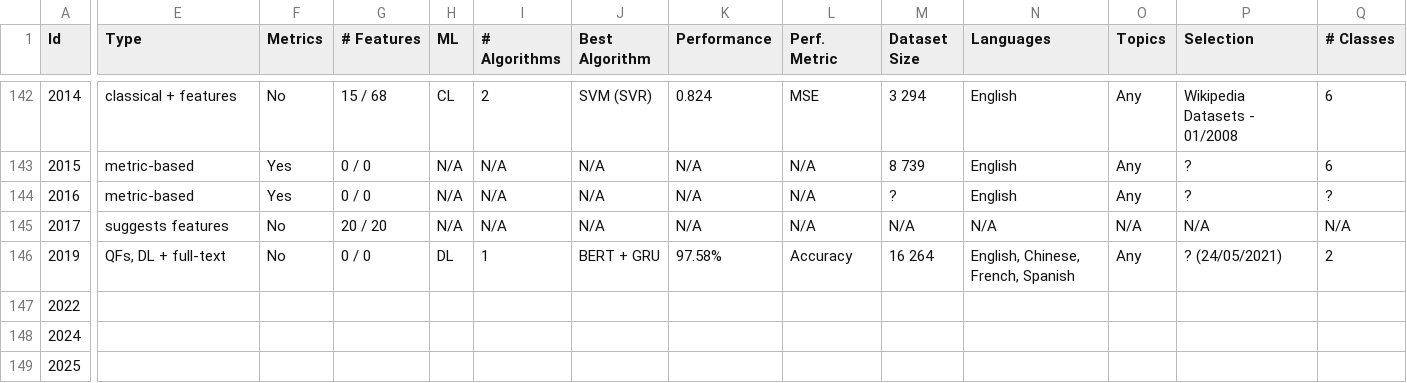
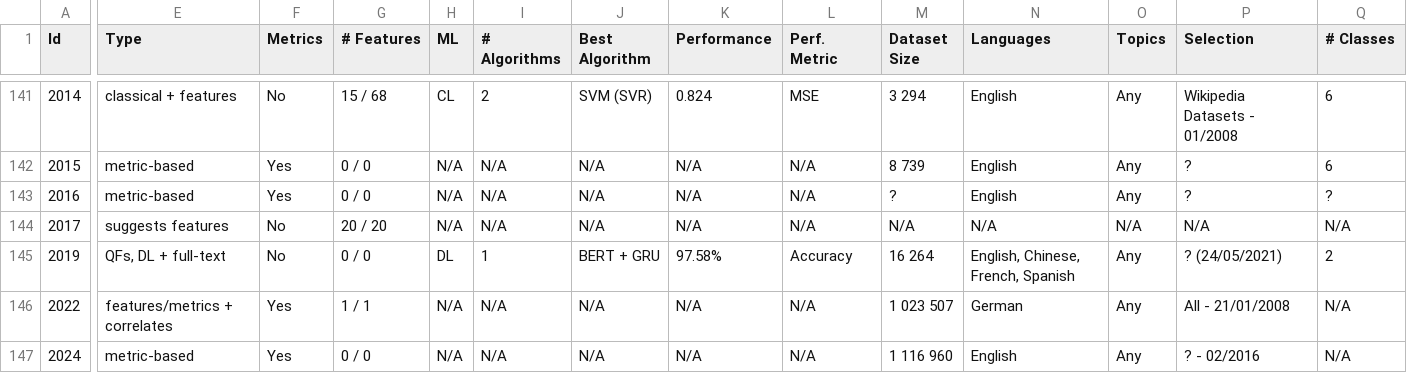
Before and after one commit to MOAAS/WikiQuality, a CSV file: review/validation/general.csv, drawn as a sheet; only a part is shown, gaps mark what is left out; removed rows and columns are numbered as before the commit, all else as after; rows hold the shown columns only; the diff covers the shown part only; the diff names each change by its address in the sheet, - before the commit and + after, or states it on an @@ line.

```diff
--- a/review/validation/general.csv
+++ b/review/validation/general.csv
-E146 (Type): (empty)
+E146 (Type): features/metrics + correlates
-F146:F147 (Metrics): (empty)
+F146:F147 (Metrics): Yes
-G146 (# Features): (empty)
+G146 (# Features): 1 / 1
-H146:H147 (ML): (empty)
+H146:H147 (ML): N/A
-I146:I147 (# Algorithms): (empty)
+I146:I147 (# Algorithms): N/A
-J146:J147 (Best Algorithm): (empty)
+J146:J147 (Best Algorithm): N/A
-K146:K147 (Performance): (empty)
+K146:K147 (Performance): N/A
-L146:L147 (Perf. Metric): (empty)
+L146:L147 (Perf. Metric): N/A
-M146 (Dataset Size): (empty)
+M146 (Dataset Size): 1 023 507
-N146 (Languages): (empty)
+N146 (Languages): German
-O146:O147 (Topics): (empty)
+O146:O147 (Topics): Any
-P146 (Selection): (empty)
+P146 (Selection): All - 21/01/2008
-Q146:Q147 (# Classes): (empty)
+Q146:Q147 (# Classes): N/A
-E147 (Type): (empty)
+E147 (Type): metric-based
-G147 (# Features): (empty)
+G147 (# Features): 0 / 0
-M147 (Dataset Size): (empty)
+M147 (Dataset Size): 1 116 960
-N147 (Languages): (empty)
+N147 (Languages): English
-P147 (Selection): (empty)
+P147 (Selection): ? - 02/2016
-row 149: 2025
```
Also changed, not shown: 1 removed row and 142 edited cells elsewhere in this file, review/validation/eligibility.csv, review/validation/features.csv, 2 other files.
